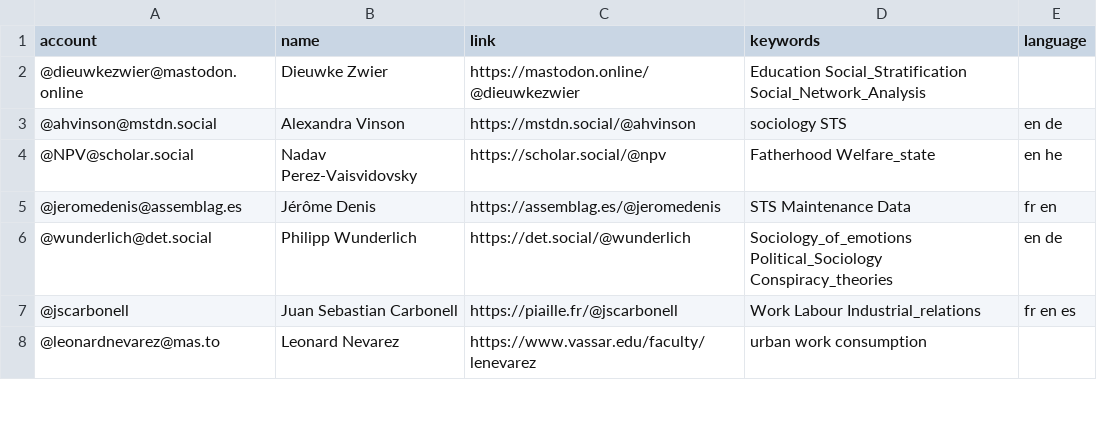
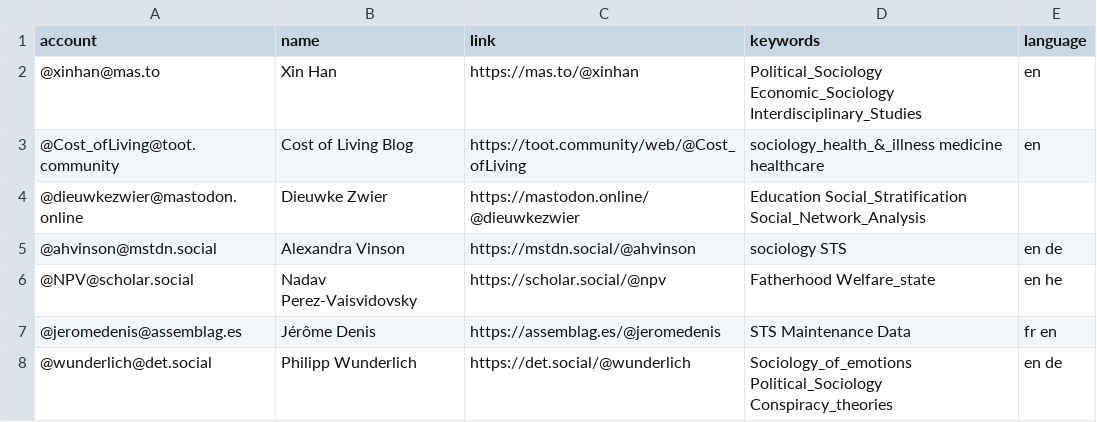
Before and after one commit to trutzig89182/Mastodon-Sociologists, a CSV file: resources/users.csv, drawn as a sheet; only a part is shown; the shorter side is filled out with more unchanged rows.

Commit message:
Update users.csv

```diff
--- a/resources/users.csv
+++ b/resources/users.csv
@@ -1,2 +1,4 @@
 account,name,link,keywords,language
+@xinhan@mas.to,Xin Han,https://mas.to/@xinhan,Political_Sociology Economic_Sociology Interdisciplinary_Studies,en
+@Cost_ofLiving@toot.community,Cost of Living Blog,https://toot.community/web/@Cost_ofLiving,sociology_health_&_illness medicine healthcare,en
 @dieuwkezwier@mastodon.online,Dieuwke Zwier,https://mastodon.online/@dieuwkezwier,Education Social_Stratification Social_Network_Analysis
```
